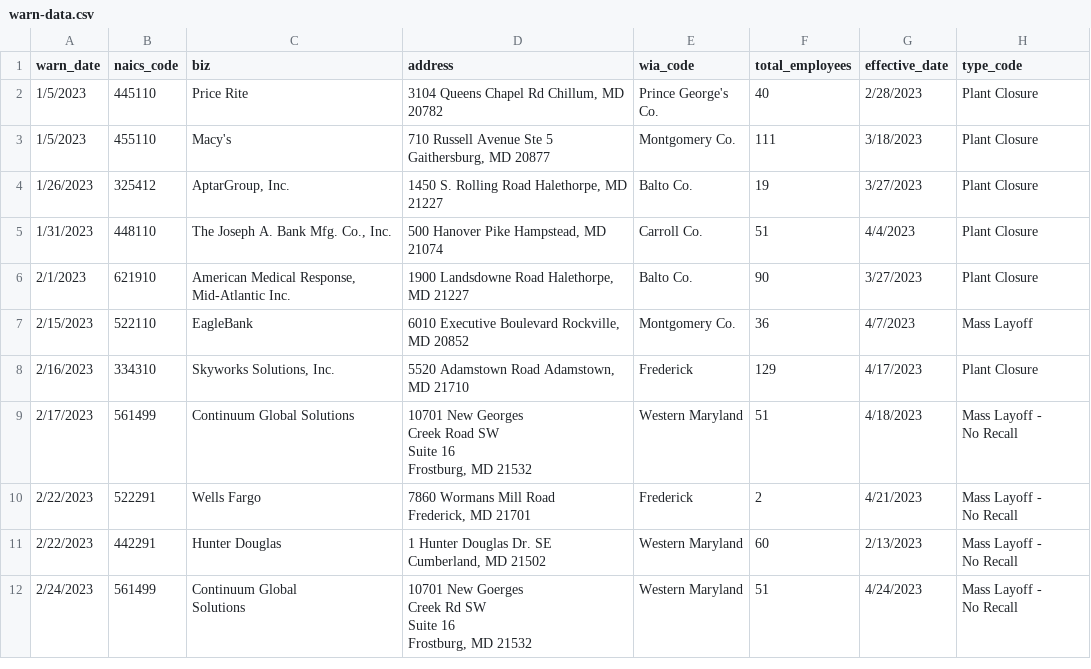
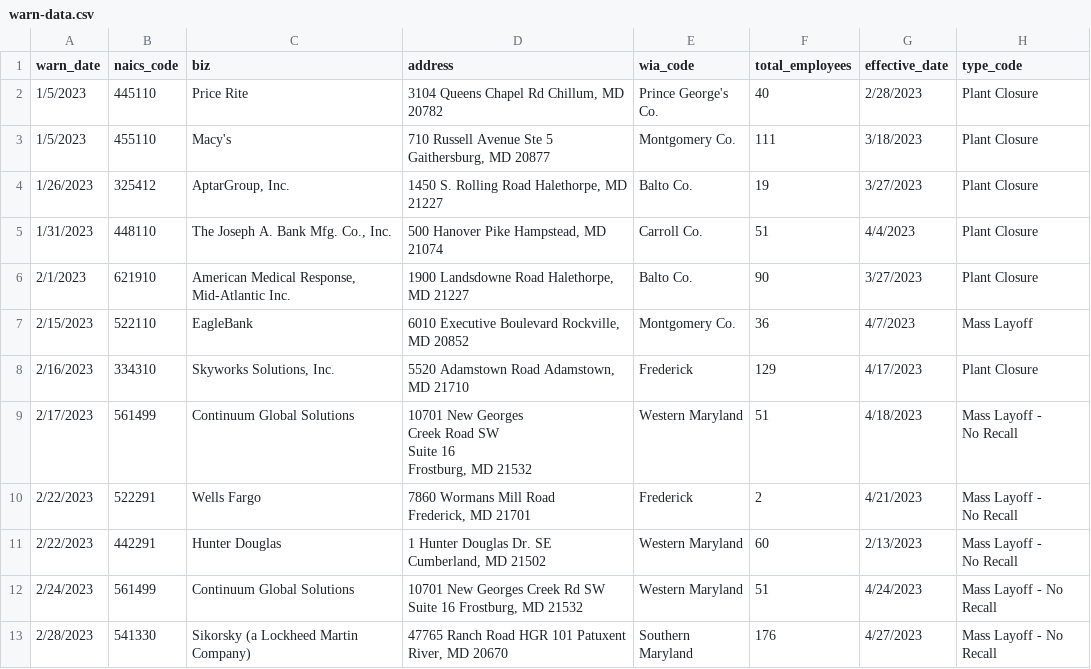
Before and after one commit to palewire/my-first-github-scraper, a CSV file: warn-data.csv, drawn as a sheet.

```diff
--- a/warn-data.csv
+++ b/warn-data.csv
@@ -19,7 +19,3 @@ Cumberland, MD 21502",Western Maryland,60,2/13/2023,"Mass Layoff -
 No Recall"
-2/24/2023,561499,"Continuum Global
-Solutions","10701 New Goerges
-Creek Rd SW
-Suite 16
-Frostburg, MD 21532",Western Maryland,51,4/24/2023,"Mass Layoff -
-No Recall"
+2/24/2023,561499,Continuum Global  Solutions,"10701 New Georges Creek Rd SW Suite 16 Frostburg, MD 21532",Western Maryland,51,4/24/2023,Mass Layoff - No Recall
+2/28/2023,541330,Sikorsky (a Lockheed Martin Company),"47765 Ranch Road HGR 101 Patuxent River, MD 20670",Southern Maryland,176,4/27/2023,Mass Layoff - No Recall
```
